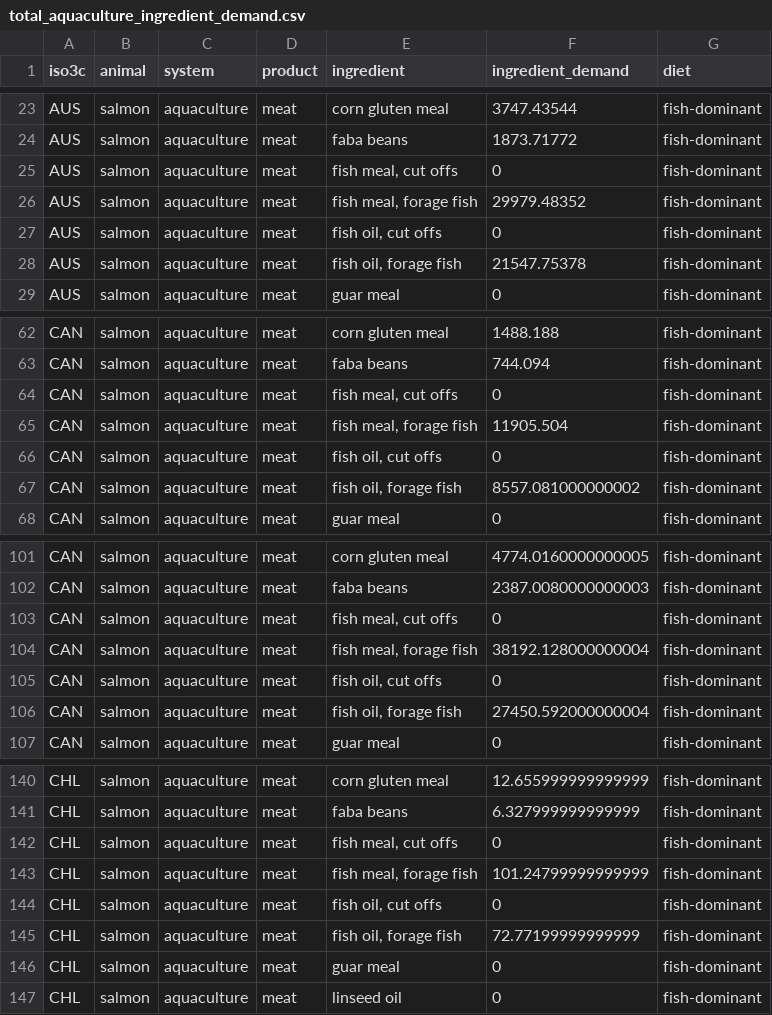
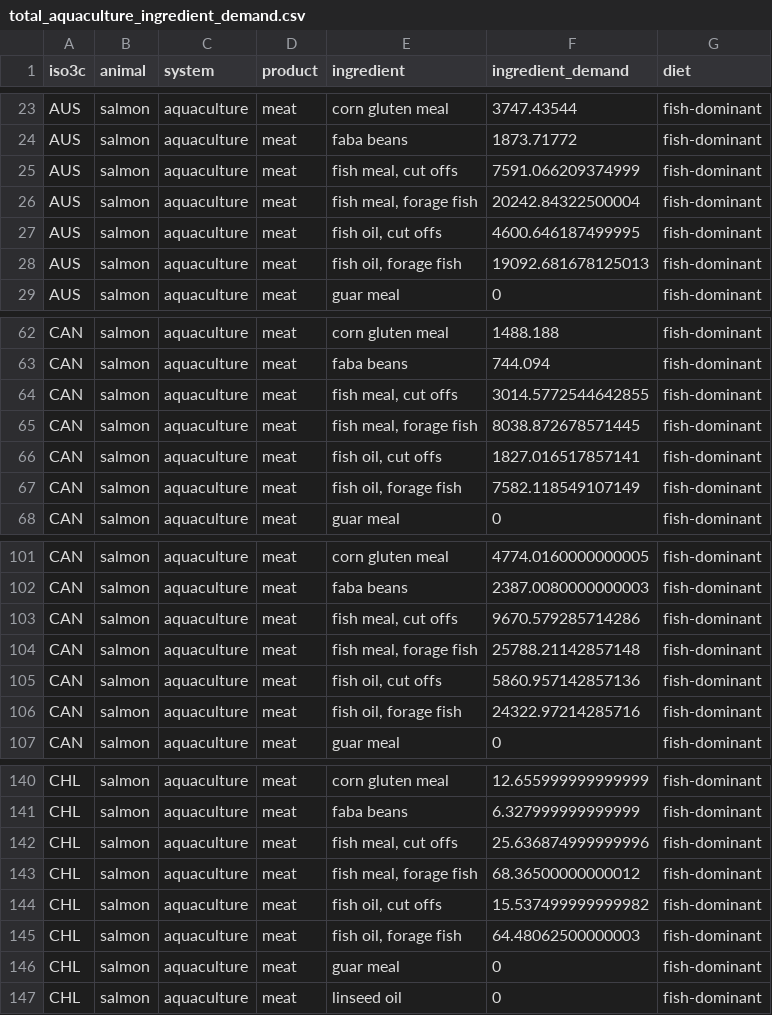
Before and after one commit to Sustainable-Aquafeeds-Project/feed_biodiv_impact_mapping, a CSV file: prep/02_feed/data/demand/total_aquaculture_ingredient_demand.csv, drawn as a sheet; only a part is shown, gaps mark what is left out; the diff covers the shown part only.

```diff
--- a/prep/02_feed/data/demand/total_aquaculture_ingredient_demand.csv
+++ b/prep/02_feed/data/demand/total_aquaculture_ingredient_demand.csv
@@ -24,6 +24,6 @@ AUS,salmon,aquaculture,meat,corn gluten meal,3747.43544,fish-dominant
 AUS,salmon,aquaculture,meat,faba beans,1873.71772,fish-dominant
-AUS,salmon,aquaculture,meat,"fish meal, cut offs",0,fish-dominant
-AUS,salmon,aquaculture,meat,"fish meal, forage fish",29979.48352,fish-dominant
-AUS,salmon,aquaculture,meat,"fish oil, cut offs",0,fish-dominant
-AUS,salmon,aquaculture,meat,"fish oil, forage fish",21547.75378,fish-dominant
+AUS,salmon,aquaculture,meat,"fish meal, cut offs",7591.066209374999,fish-dominant
+AUS,salmon,aquaculture,meat,"fish meal, forage fish",20242.84322500004,fish-dominant
+AUS,salmon,aquaculture,meat,"fish oil, cut offs",4600.646187499995,fish-dominant
+AUS,salmon,aquaculture,meat,"fish oil, forage fish",19092.681678125013,fish-dominant
 AUS,salmon,aquaculture,meat,guar meal,0,fish-dominant
@@ -63,6 +63,6 @@ CAN,salmon,aquaculture,meat,corn gluten meal,1488.188,fish-dominant
 CAN,salmon,aquaculture,meat,faba beans,744.094,fish-dominant
-CAN,salmon,aquaculture,meat,"fish meal, cut offs",0,fish-dominant
-CAN,salmon,aquaculture,meat,"fish meal, forage fish",11905.504,fish-dominant
-CAN,salmon,aquaculture,meat,"fish oil, cut offs",0,fish-dominant
-CAN,salmon,aquaculture,meat,"fish oil, forage fish",8557.081000000002,fish-dominant
+CAN,salmon,aquaculture,meat,"fish meal, cut offs",3014.5772544642855,fish-dominant
+CAN,salmon,aquaculture,meat,"fish meal, forage fish",8038.872678571445,fish-dominant
+CAN,salmon,aquaculture,meat,"fish oil, cut offs",1827.016517857141,fish-dominant
+CAN,salmon,aquaculture,meat,"fish oil, forage fish",7582.118549107149,fish-dominant
 CAN,salmon,aquaculture,meat,guar meal,0,fish-dominant
@@ -102,6 +102,6 @@ CAN,salmon,aquaculture,meat,corn gluten meal,4774.0160000000005,fish-dominant
 CAN,salmon,aquaculture,meat,faba beans,2387.0080000000003,fish-dominant
-CAN,salmon,aquaculture,meat,"fish meal, cut offs",0,fish-dominant
-CAN,salmon,aquaculture,meat,"fish meal, forage fish",38192.128000000004,fish-dominant
-CAN,salmon,aquaculture,meat,"fish oil, cut offs",0,fish-dominant
-CAN,salmon,aquaculture,meat,"fish oil, forage fish",27450.592000000004,fish-dominant
+CAN,salmon,aquaculture,meat,"fish meal, cut offs",9670.579285714286,fish-dominant
+CAN,salmon,aquaculture,meat,"fish meal, forage fish",25788.21142857148,fish-dominant
+CAN,salmon,aquaculture,meat,"fish oil, cut offs",5860.957142857136,fish-dominant
+CAN,salmon,aquaculture,meat,"fish oil, forage fish",24322.97214285716,fish-dominant
 CAN,salmon,aquaculture,meat,guar meal,0,fish-dominant
@@ -141,6 +141,6 @@ CHL,salmon,aquaculture,meat,corn gluten meal,12.655999999999999,fish-dominant
 CHL,salmon,aquaculture,meat,faba beans,6.327999999999999,fish-dominant
-CHL,salmon,aquaculture,meat,"fish meal, cut offs",0,fish-dominant
-CHL,salmon,aquaculture,meat,"fish meal, forage fish",101.24799999999999,fish-dominant
-CHL,salmon,aquaculture,meat,"fish oil, cut offs",0,fish-dominant
-CHL,salmon,aquaculture,meat,"fish oil, forage fish",72.77199999999999,fish-dominant
+CHL,salmon,aquaculture,meat,"fish meal, cut offs",25.636874999999996,fish-dominant
+CHL,salmon,aquaculture,meat,"fish meal, forage fish",68.36500000000012,fish-dominant
+CHL,salmon,aquaculture,meat,"fish oil, cut offs",15.537499999999982,fish-dominant
+CHL,salmon,aquaculture,meat,"fish oil, forage fish",64.48062500000003,fish-dominant
 CHL,salmon,aquaculture,meat,guar meal,0,fish-dominant
```
Also changed, not shown: 48 edited cells elsewhere in this file, data/raw_data/biomar/trimmings_spp_list.csv, prep/02_feed/data/demand/total_global_ingredient_demand.csv, 40 other files.
